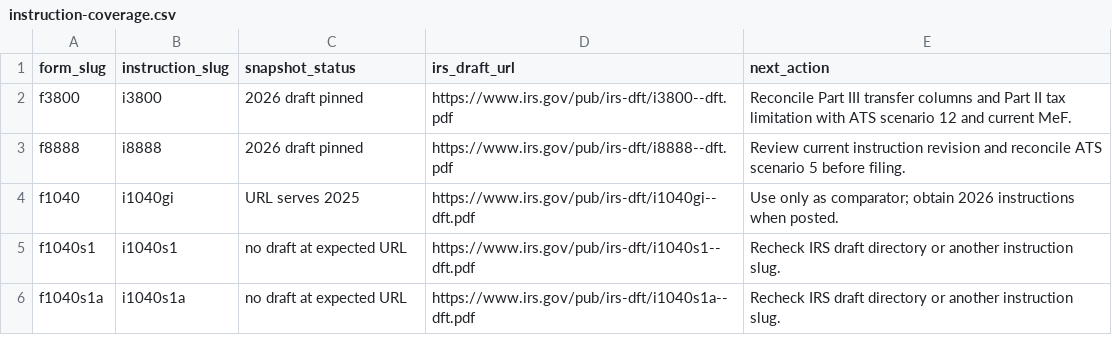
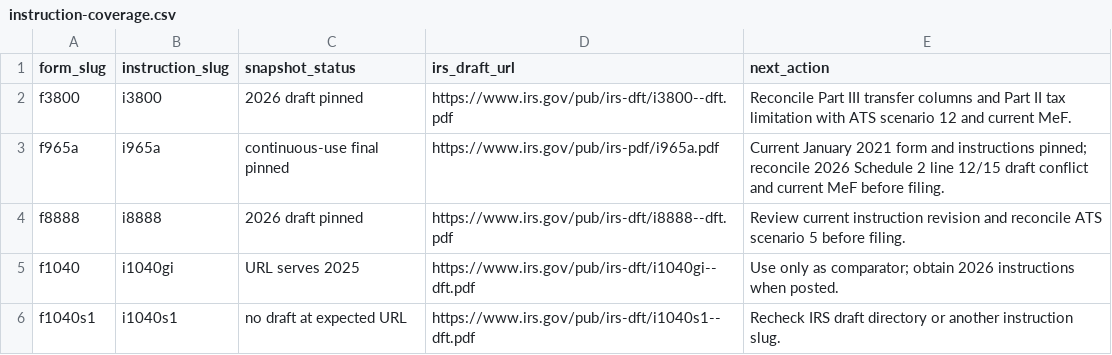
Before and after one commit to filedcom/opentax, a CSV file: docs/ty2026/instruction-coverage.csv, drawn as a sheet; only a part is shown; the shorter side is filled out with more unchanged rows; the diff names each change by its address in the sheet, - before the commit and + after, or states it on an @@ line.

Commit message:
Plan TY2026 Form 965-A liability route

```diff
--- a/docs/ty2026/instruction-coverage.csv
+++ b/docs/ty2026/instruction-coverage.csv
+row 3: f965a | i965a | continuous-use final pinned | https://www.irs.gov/pub/irs-pdf/i965a.pdf | Current January 2021 form and instructions pinned; reconcile 2026 Schedule 2 line 12/15 draft conflict and current MeF before filing.
```
Also changed, not shown: docs/ty2026/node-coverage.csv, 12 other files.
